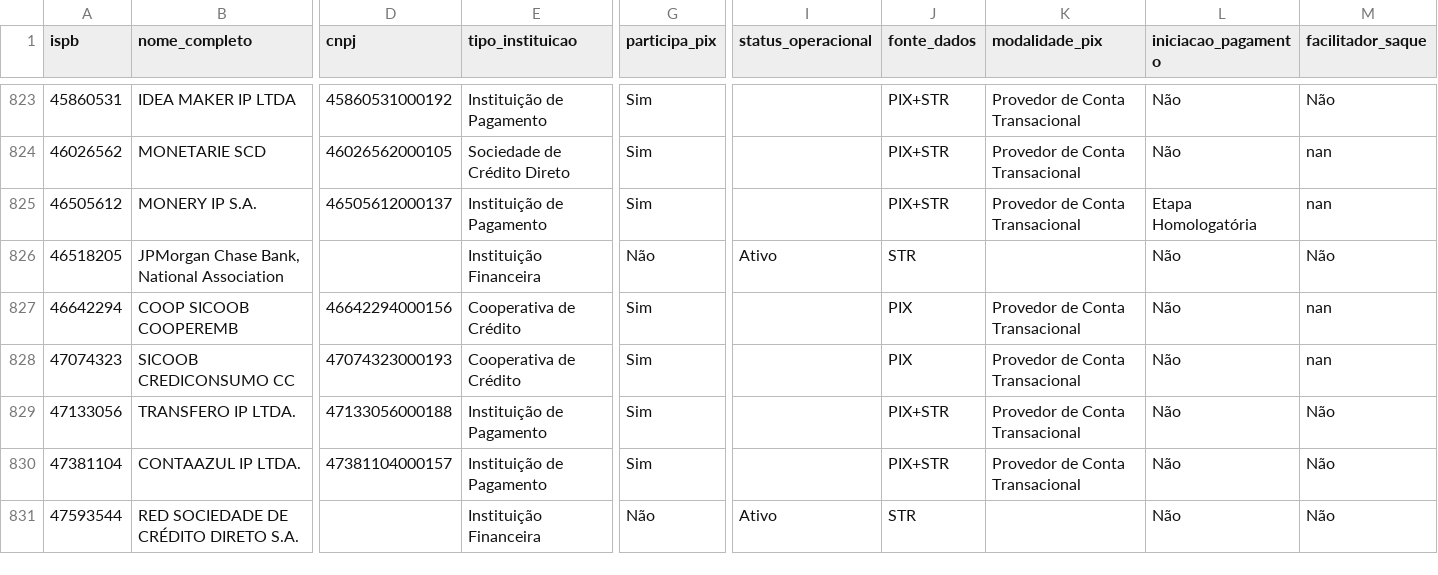
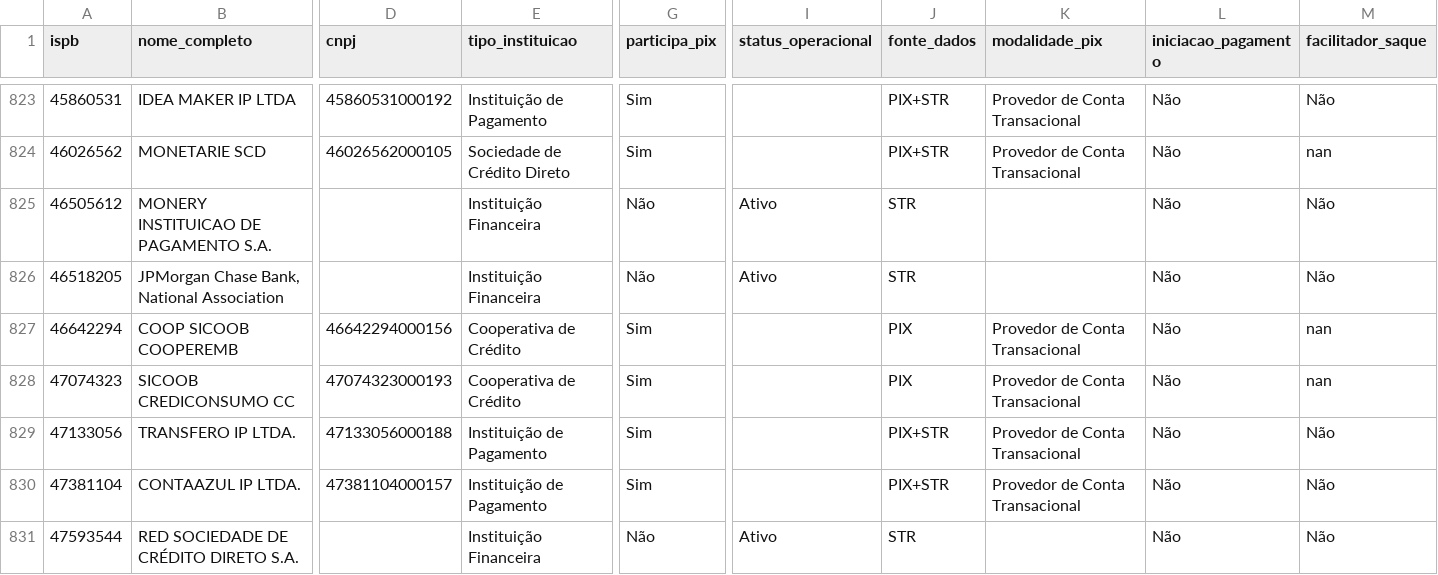
Before and after one commit to antoniopaolillo/brasil-ispb-database, a CSV file: data/ispbs.csv, drawn as a sheet; only a part is shown, gaps mark what is left out; the diff names each change by its address in the sheet, - before the commit and + after, or states it on an @@ line.

```diff
--- a/data/ispbs.csv
+++ b/data/ispbs.csv
-B825 (nome_completo): MONERY IP S.A.
+B825 (nome_completo): MONERY INSTITUICAO DE PAGAMENTO S.A.
-D825 (cnpj): 46505612000137
+D825 (cnpj): (empty)
-E825 (tipo_instituicao): Instituição de Pagamento
+E825 (tipo_instituicao): Instituição Financeira
-G825 (participa_pix): Sim
+G825 (participa_pix): Não
-I825 (status_operacional): (empty)
+I825 (status_operacional): Ativo
-J825 (fonte_dados): PIX+STR
+J825 (fonte_dados): STR
-K825 (modalidade_pix): Provedor de Conta Transacional
+K825 (modalidade_pix): (empty)
-L825 (iniciacao_pagamento): Etapa Homologatória
+L825 (iniciacao_pagamento): Não
-M825 (facilitador_saque): nan
+M825 (facilitador_saque): Não
```
Also changed, not shown: 2 other files.
